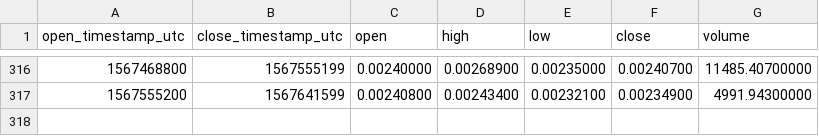
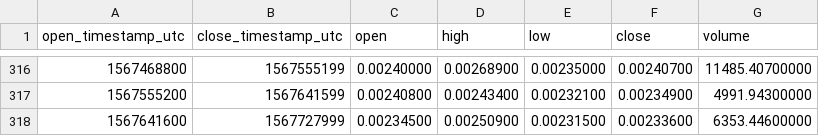
Before and after one commit to cryptobigbro/binance-DCRBTC, a CSV file: binance-DCRBTC-1d.csv, drawn as a sheet; only a part is shown, gaps mark what is left out.

```diff
--- a/binance-DCRBTC-1d.csv
+++ b/binance-DCRBTC-1d.csv
@@ -317 +317,2 @@ open_timestamp_utc,close_timestamp_utc,open,high,low,close,volume
 1567555200,1567641599,0.00240800,0.00243400,0.00232100,0.00234900,4991.94300000
+1567641600,1567727999,0.00234500,0.00250900,0.00231500,0.00233600,6353.44600000
```
Also changed, not shown: binance-DCRBTC-1h.csv.
